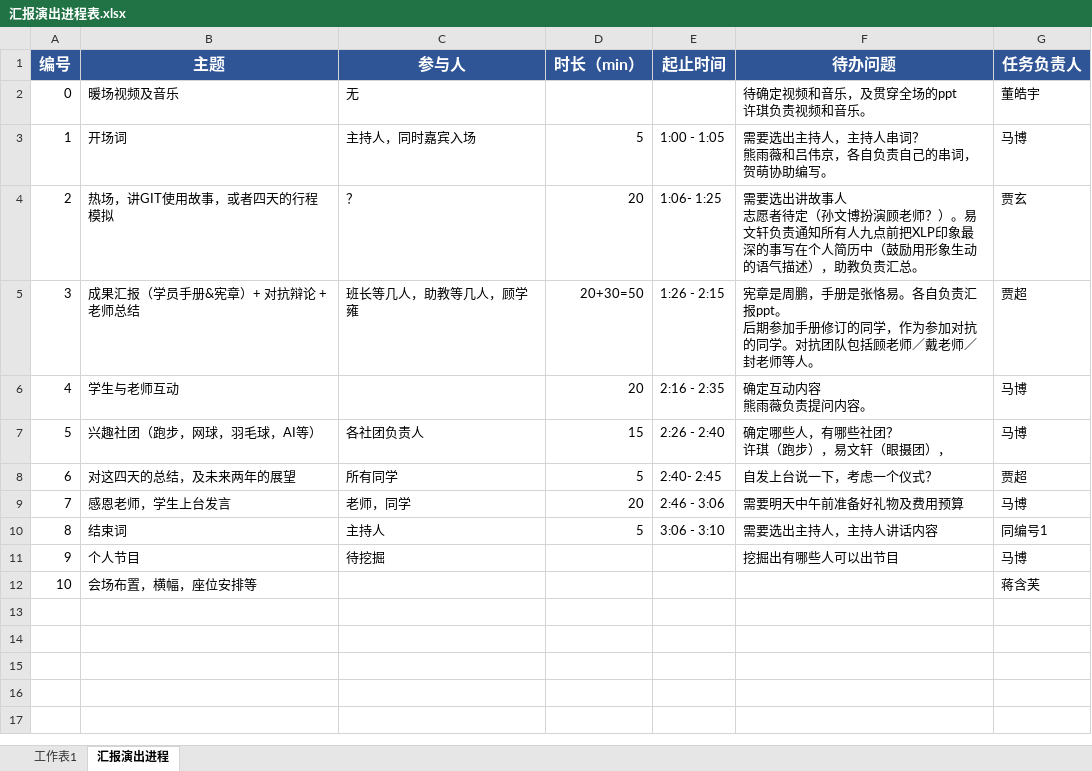
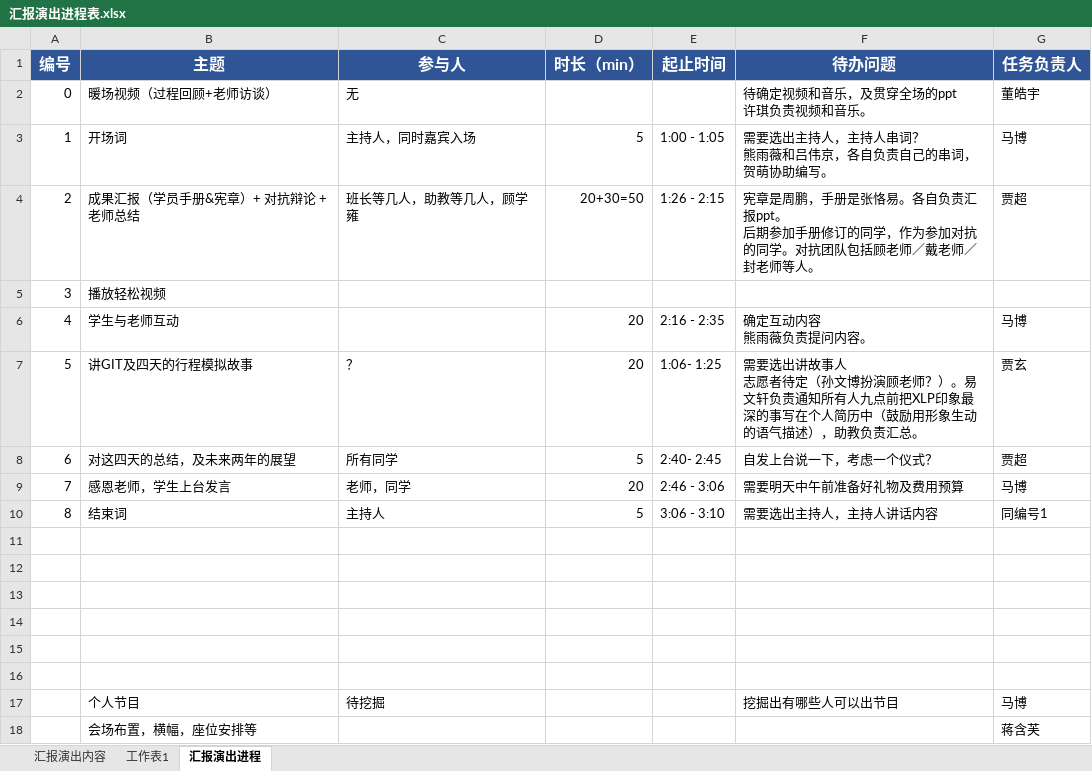
Before and after one commit to Tisingdeng/2017-TSINGHUA-MEM-Group9, an Excel workbook: 汇报演出进程表.xlsx, sheet 汇报演出进程, drawn as a sheet; values as stored, in another font and other column widths than the file's, no borders; removed rows and columns are numbered as before the commit, all else as after; ↵ is a line break in a cell; the diff names each change by its address in the sheet, - before the commit and + after, or states it on an @@ line.

```diff
--- a/汇报演出进程表.xlsx (sheet 汇报演出进程)
+++ b/汇报演出进程表.xlsx (sheet 汇报演出进程)
+sheet tab: 汇报演出内容
-B2 (主题): 暖场视频及音乐
+B2 (主题): 暖场视频（过程回顾+老师访谈）
-row 4: 2 | 热场，讲GIT使用故事，或者四天的行程模拟 | ？ | 20 | 1:06- 1:25 | 需要选出讲故事人 ↵ 志愿者待定（孙文博扮演顾老师？）。易文轩负责通知所有人九点前把XLP印象最深的事写在个人简历中（鼓励用形象生动的语气描述），助教负责汇总。 | 贾玄
@@ column A (编号) renumbered from row 4 down @@
+row 5: 3 | 播放轻松视频
-row 7: 5 | 兴趣社团（跑步，网球，羽毛球，AI等） | 各社团负责人 | 15 | 2:26 - 2:40 | 确定哪些人，有哪些社团？ ↵ 许琪（跑步），易文轩（眼摄团）， | 马博
+row 7: 5 | 讲GIT及四天的行程模拟故事 | ？ | 20 | 1:06- 1:25 | 需要选出讲故事人 ↵ 志愿者待定（孙文博扮演顾老师？）。易文轩负责通知所有人九点前把XLP印象最深的事写在个人简历中（鼓励用形象生动的语气描述），助教负责汇总。 | 贾玄
+row 11: (empty)
+row 12: (empty)
+row 13: (empty)
+row 14: (empty)
+row 15: (empty)
+row 16: (empty)
```
